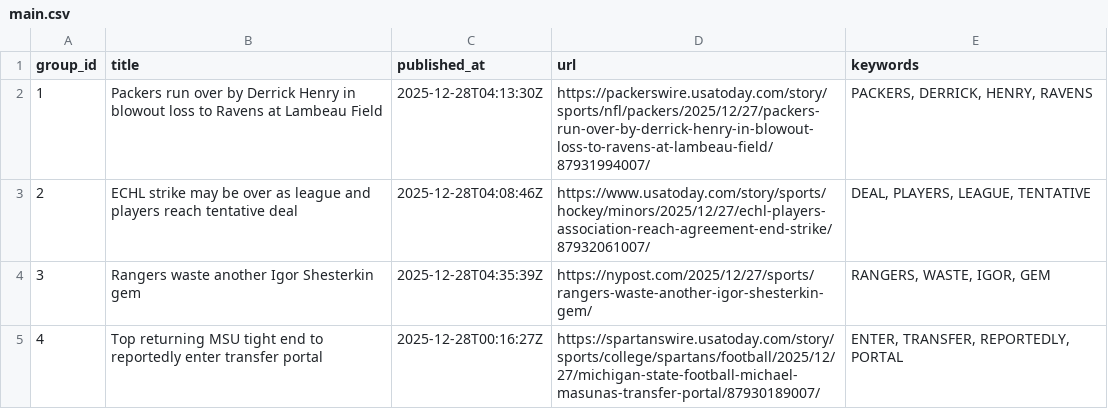
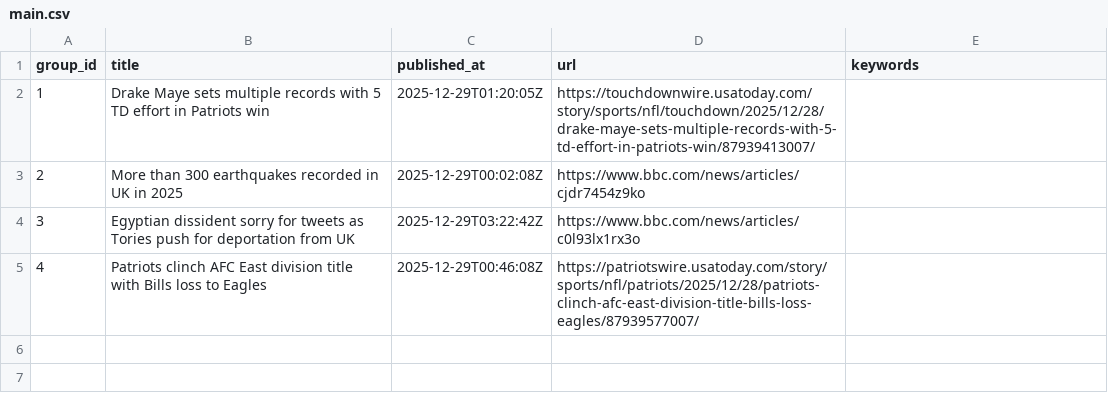
Before and after one commit to lileungws/whatsnews01, a CSV file: web/data/main.csv, drawn as a sheet.

Commit message:
Update news main.csv

```diff
--- a/web/data/main.csv
+++ b/web/data/main.csv
@@ -1,5 +1,5 @@
 group_id,title,published_at,url,keywords
-1,Packers run over by Derrick Henry in blowout loss to Ravens at Lambeau Field,2025-12-28T04:13:30Z,https://packerswire.usatoday.com/story/sports/nfl/packers/2025/12/27/packers-run-over-by-derrick-henry-in-blowout-loss-to-ravens-at-lambeau-field/87931994007/,"PACKERS, DERRICK, HENRY, RAVENS"
-2,ECHL strike may be over as league and players reach tentative deal,2025-12-28T04:08:46Z,https://www.usatoday.com/story/sports/hockey/minors/2025/12/27/echl-players-association-reach-agreement-end-strike/87932061007/,"DEAL, PLAYERS, LEAGUE, TENTATIVE"
-3,Rangers waste another Igor Shesterkin gem,2025-12-28T04:35:39Z,https://nypost.com/2025/12/27/sports/rangers-waste-another-igor-shesterkin-gem/,"RANGERS, WASTE, IGOR, GEM"
-4,Top returning MSU tight end to reportedly enter transfer portal,2025-12-28T00:16:27Z,https://spartanswire.usatoday.com/story/sports/college/spartans/football/2025/12/27/michigan-state-football-michael-masunas-transfer-portal/87930189007/,"ENTER, TRANSFER, REPORTEDLY, PORTAL"
+1,Drake Maye sets multiple records with 5 TD effort in Patriots win,2025-12-29T01:20:05Z,https://touchdownwire.usatoday.com/story/sports/nfl/touchdown/2025/12/28/drake-maye-sets-multiple-records-with-5-td-effort-in-patriots-win/87939413007/,
+2,More than 300 earthquakes recorded in UK in 2025,2025-12-29T00:02:08Z,https://www.bbc.com/news/articles/cjdr7454z9ko,
+3,Egyptian dissident sorry for tweets as Tories push for deportation from UK,2025-12-29T03:22:42Z,https://www.bbc.com/news/articles/c0l93lx1rx3o,
+4,Patriots clinch AFC East division title with Bills loss to Eagles,2025-12-29T00:46:08Z,https://patriotswire.usatoday.com/story/sports/nfl/patriots/2025/12/28/patriots-clinch-afc-east-division-title-bills-loss-eagles/87939577007/,
```
